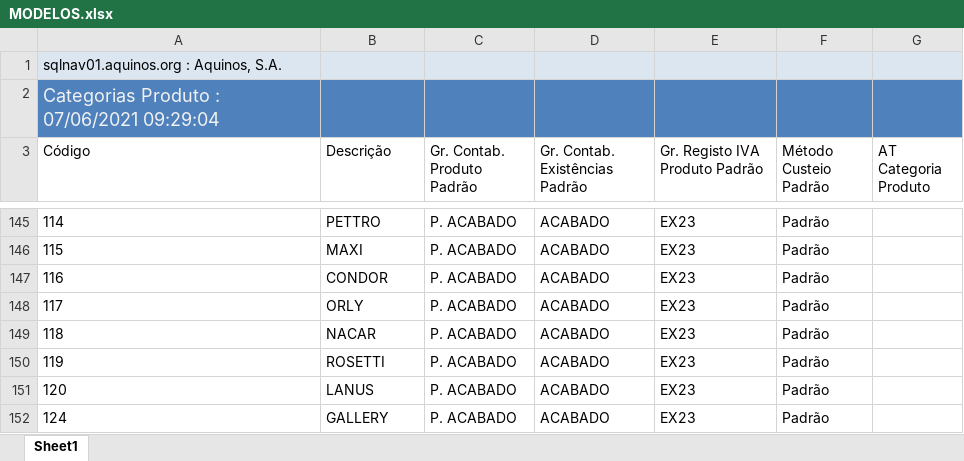
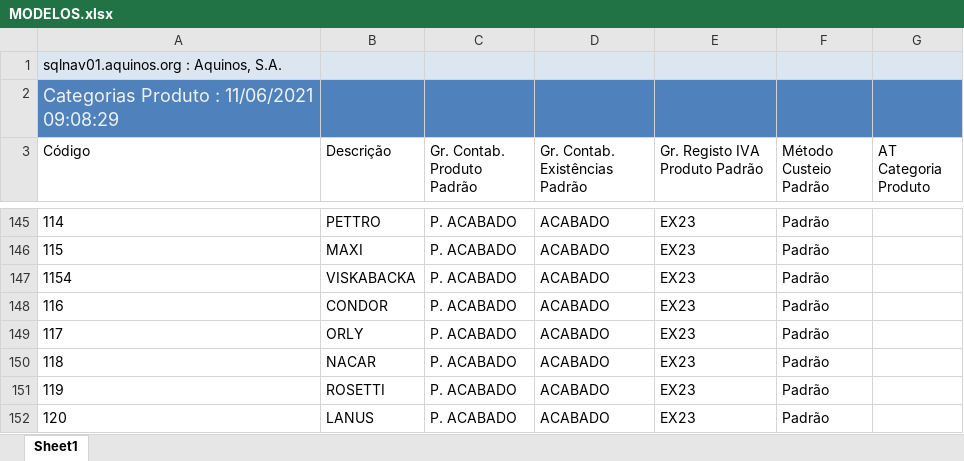
Before and after one commit to WirsoDev/rexBot, an Excel workbook: EXCEL LIBS/MODELOS.xlsx, sheet Sheet1, drawn as a sheet; only a part is shown, gaps mark what is left out; the shorter side is filled out with more unchanged rows; values as stored, in another font and other column widths than the file's, no borders; table styles not drawn; the diff names each change by its address in the sheet, - before the commit and + after, or states it on an @@ line.

```diff
--- a/EXCEL LIBS/MODELOS.xlsx (sheet Sheet1)
+++ b/EXCEL LIBS/MODELOS.xlsx (sheet Sheet1)
-A2 (Código): Categorias Produto : 07/06/2021 09:29:04
+A2 (Código): Categorias Produto : 11/06/2021 09:08:29
+row 147: 1154 | VISKABACKA | P. ACABADO | ACABADO | EX23 | Padrão
```
Also changed, not shown: EXCEL LIBS/TC_02.xlsx, EXCEL LIBS/tc_oldlist.xlsx.
